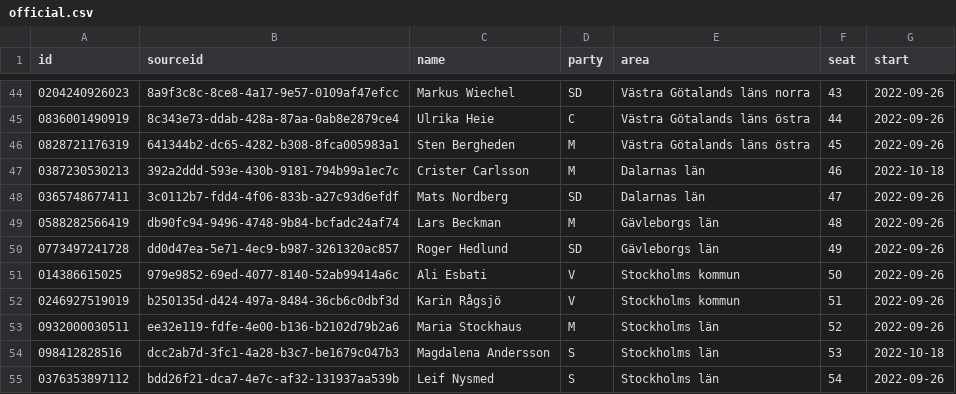
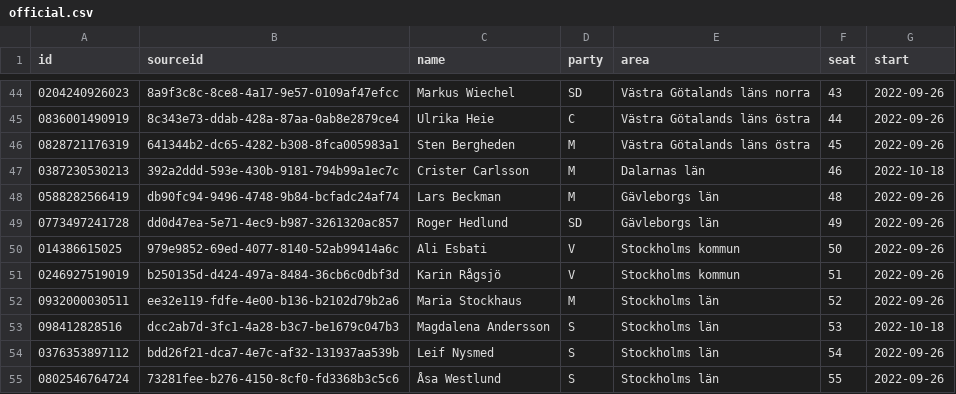
Before and after one commit to every-politician-scrapers/sweden-riksdag-api-current, a CSV file: data/official.csv, drawn as a sheet; only a part is shown, gaps mark what is left out; the shorter side is filled out with more unchanged rows.

```diff
--- a/data/official.csv
+++ b/data/official.csv
@@ -47,3 +47,2 @@ id,sourceid,name,party,area,seat,start
 0387230530213,392a2ddd-593e-430b-9181-794b99a1ec7c,Crister Carlsson,M,Dalarnas län,46,2022-10-18
-0365748677411,3c0112b7-fdd4-4f06-833b-a27c93d6efdf,Mats Nordberg,SD,Dalarnas län,47,2022-09-26
 0588282566419,db90fc94-9496-4748-9b84-bcfadc24af74,Lars Beckman,M,Gävleborgs län,48,2022-09-26
```
Also changed, not shown: data/diff.csv.
